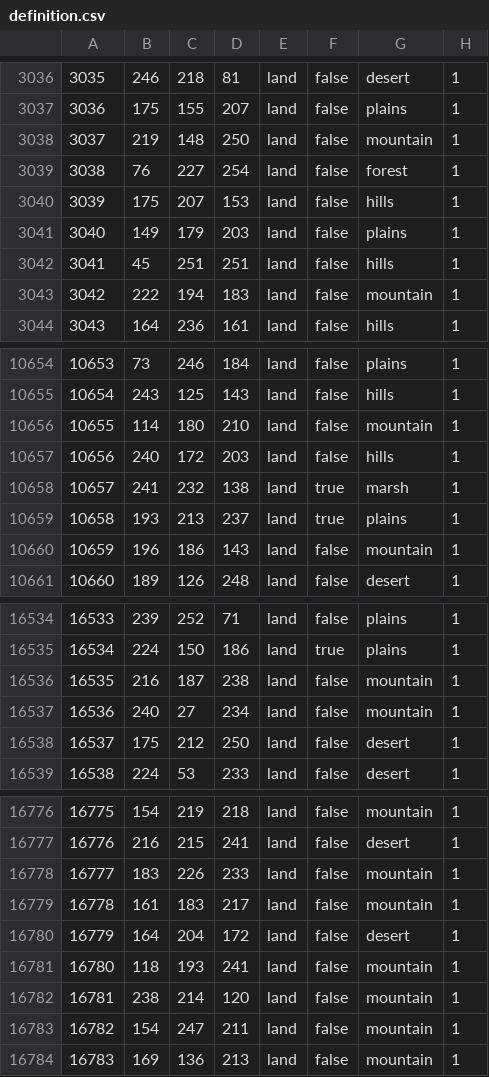
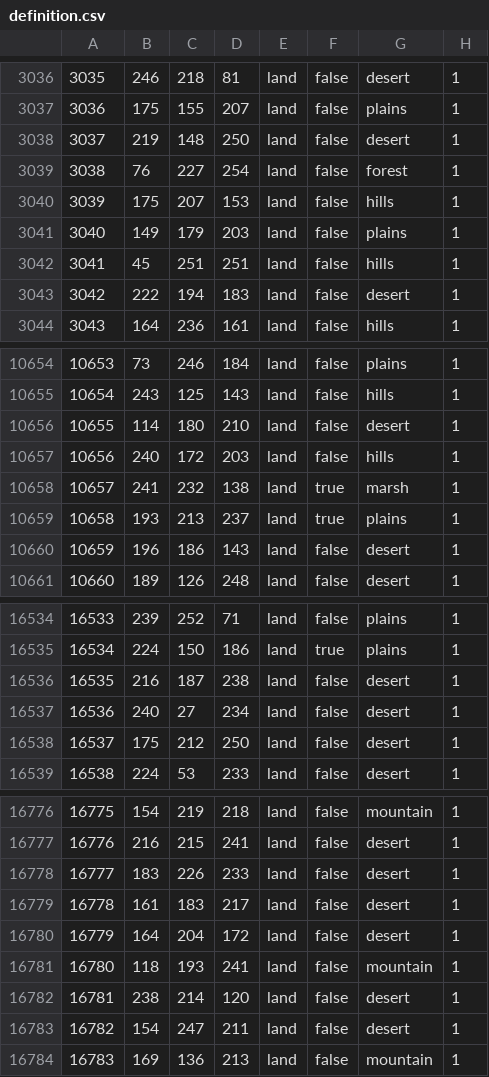
Before and after one commit to VVeekend/FFU, a CSV file: map/definition.csv, drawn as a sheet; only a part is shown, gaps mark what is left out; the diff covers the shown part only.

```diff
--- a/map/definition.csv
+++ b/map/definition.csv
@@ -3037,3 +3037,3 @@
 3036;175;155;207;land;false;plains;1
-3037;219;148;250;land;false;mountain;1
+3037;219;148;250;land;false;desert;1
 3038;76;227;254;land;false;forest;1
@@ -3042,3 +3042,3 @@
 3041;45;251;251;land;false;hills;1
-3042;222;194;183;land;false;mountain;1
+3042;222;194;183;land;false;desert;1
 3043;164;236;161;land;false;hills;1
@@ -10655,3 +10655,3 @@
 10654;243;125;143;land;false;hills;1
-10655;114;180;210;land;false;mountain;1
+10655;114;180;210;land;false;desert;1
 10656;240;172;203;land;false;hills;1
@@ -10659,3 +10659,3 @@
 10658;193;213;237;land;true;plains;1
-10659;196;186;143;land;false;mountain;1
+10659;196;186;143;land;false;desert;1
 10660;189;126;248;land;false;desert;1
@@ -16535,4 +16535,4 @@
 16534;224;150;186;land;true;plains;1
-16535;216;187;238;land;false;mountain;1
-16536;240;27;234;land;false;mountain;1
+16535;216;187;238;land;false;desert;1
+16536;240;27;234;land;false;desert;1
 16537;175;212;250;land;false;desert;1
@@ -16777,8 +16777,8 @@
 16776;216;215;241;land;false;desert;1
-16777;183;226;233;land;false;mountain;1
-16778;161;183;217;land;false;mountain;1
+16777;183;226;233;land;false;desert;1
+16778;161;183;217;land;false;desert;1
 16779;164;204;172;land;false;desert;1
 16780;118;193;241;land;false;mountain;1
-16781;238;214;120;land;false;mountain;1
-16782;154;247;211;land;false;mountain;1
+16781;238;214;120;land;false;desert;1
+16782;154;247;211;land;false;desert;1
 16783;169;136;213;land;false;mountain;1
```
Also changed, not shown: 180 edited cells elsewhere in this file, 41 other files.
